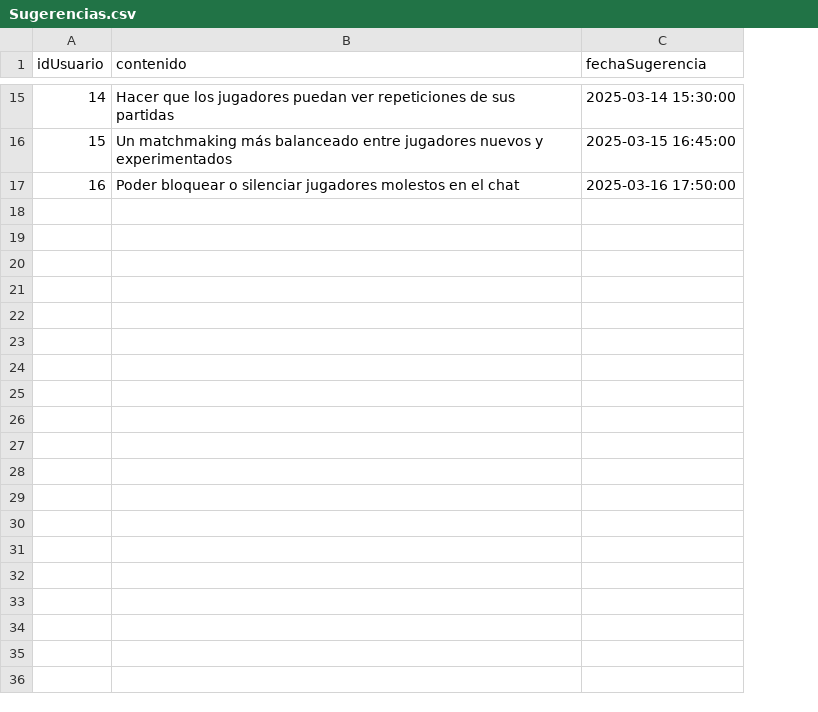
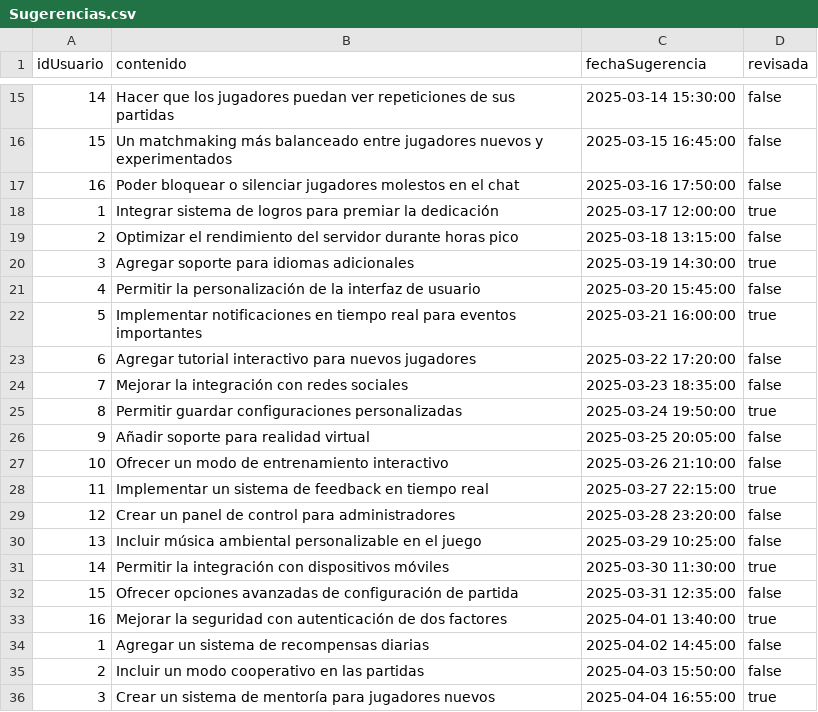
Before and after one commit to UNIZAR-30226-2025-08/Backend, a CSV file: csv/Sugerencias.csv, drawn as a sheet; only a part is shown, gaps mark what is left out; the diff covers the shown part only; the diff names each change by its address in the sheet, - before the commit and + after, or states it on an @@ line.

```diff
--- a/csv/Sugerencias.csv
+++ b/csv/Sugerencias.csv
+column D (revisada), rows 15-17: all false
+row 18: 1 | Integrar sistema de logros para premiar la dedicación | 2025-03-17 12:00:00 | true
+row 19: 2 | Optimizar el rendimiento del servidor durante horas pico | 2025-03-18 13:15:00 | false
+row 20: 3 | Agregar soporte para idiomas adicionales | 2025-03-19 14:30:00 | true
+row 21: 4 | Permitir la personalización de la interfaz de usuario | 2025-03-20 15:45:00 | false
+row 22: 5 | Implementar notificaciones en tiempo real para eventos importantes | 2025-03-21 16:00:00 | true
+row 23: 6 | Agregar tutorial interactivo para nuevos jugadores | 2025-03-22 17:20:00 | false
+row 24: 7 | Mejorar la integración con redes sociales | 2025-03-23 18:35:00 | false
+row 25: 8 | Permitir guardar configuraciones personalizadas | 2025-03-24 19:50:00 | true
+row 26: 9 | Añadir soporte para realidad virtual | 2025-03-25 20:05:00 | false
+row 27: 10 | Ofrecer un modo de entrenamiento interactivo | 2025-03-26 21:10:00 | false
+row 28: 11 | Implementar un sistema de feedback en tiempo real | 2025-03-27 22:15:00 | true
+row 29: 12 | Crear un panel de control para administradores | 2025-03-28 23:20:00 | false
+row 30: 13 | Incluir música ambiental personalizable en el juego | 2025-03-29 10:25:00 | false
+row 31: 14 | Permitir la integración con dispositivos móviles | 2025-03-30 11:30:00 | true
+row 32: 15 | Ofrecer opciones avanzadas de configuración de partida | 2025-03-31 12:35:00 | false
+row 33: 16 | Mejorar la seguridad con autenticación de dos factores | 2025-04-01 13:40:00 | true
+row 34: 1 | Agregar un sistema de recompensas diarias | 2025-04-02 14:45:00 | false
+row 35: 2 | Incluir un modo cooperativo en las partidas | 2025-04-03 15:50:00 | false
+row 36: 3 | Crear un sistema de mentoría para jugadores nuevos | 2025-04-04 16:55:00 | true
```
Also changed, not shown: 15 added rows elsewhere in this file.
